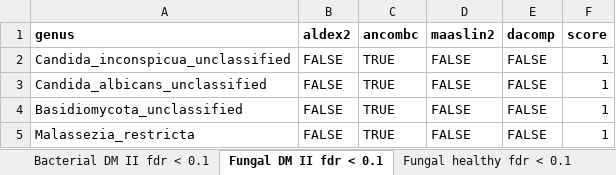
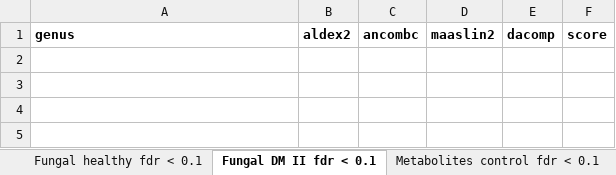
Before and after one commit to kunstner/2022_Fiber_DMII_Middle_East, an Excel workbook: Suppl_Table_DA.xlsx, sheet Fungal DM II fdr < 0.1, drawn as a sheet; values as stored, in another font and other column widths than the file's, no borders; the diff names each change by its address in the sheet, - before the commit and + after, or states it on an @@ line.

Commit message:
Corrected labels

```diff
--- a/Suppl_Table_DA.xlsx (sheet Fungal DM II fdr < 0.1)
+++ b/Suppl_Table_DA.xlsx (sheet Fungal DM II fdr < 0.1)
@@ sheet tab order changed: Fungal healthy fdr < 0.1 | Fungal DM II fdr < 0.1 | Metabolites control fdr < 0.1 @@
-row 2: Candida_inconspicua_unclassified | FALSE | TRUE | FALSE | FALSE | 1
-row 3: Candida_albicans_unclassified | FALSE | TRUE | FALSE | FALSE | 1
-row 4: Basidiomycota_unclassified | FALSE | TRUE | FALSE | FALSE | 1
-row 5: Malassezia_restricta | FALSE | TRUE | FALSE | FALSE | 1
```
Also changed, not shown: sheet Fungal healthy fdr < 0.1.
